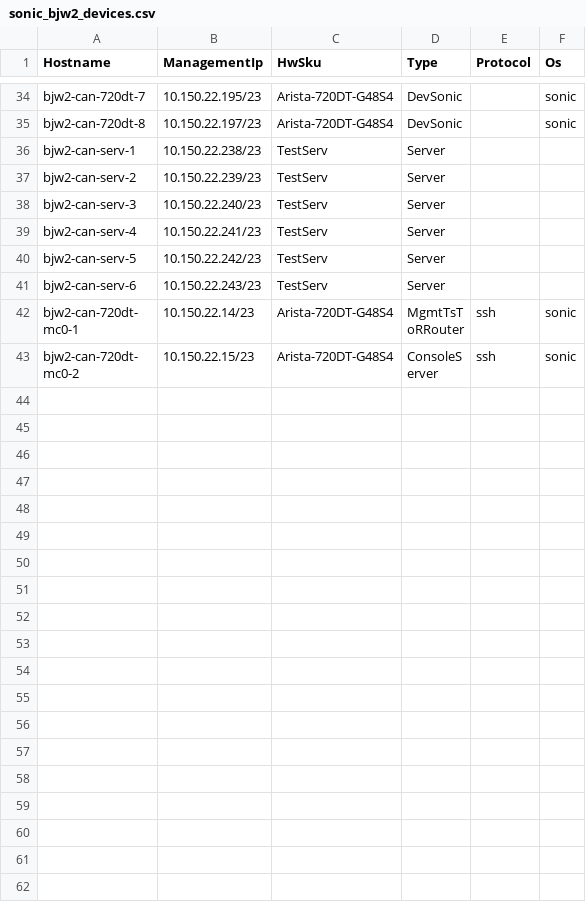
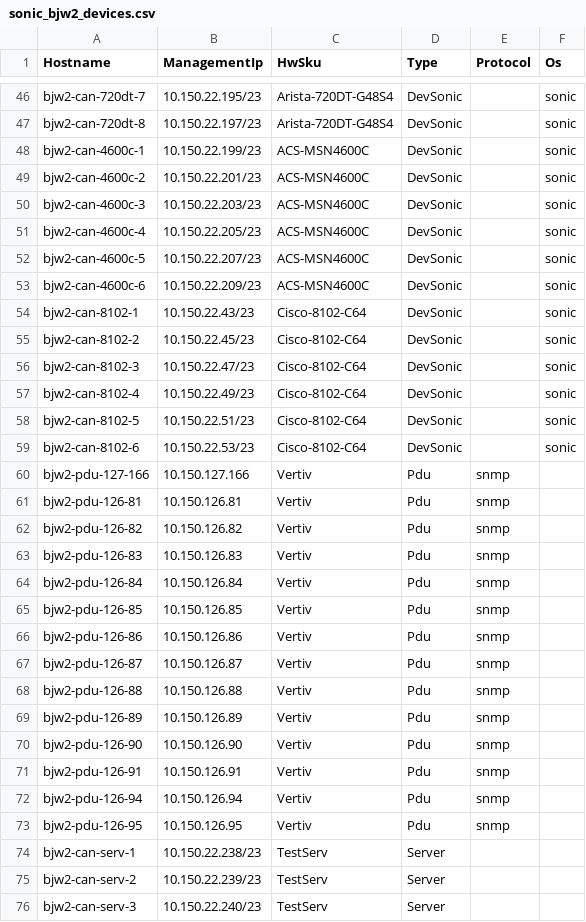
Before and after one commit to lolyu/sonic-mgmt, a CSV file: ansible/files/sonic_bjw2_devices.csv, drawn as a sheet; only a part is shown, gaps mark what is left out; the shorter side is filled out with more unchanged rows; the diff covers the shown part only.

```diff
--- a/ansible/files/sonic_bjw2_devices.csv
+++ b/ansible/files/sonic_bjw2_devices.csv
@@ -35,2 +47,28 @@ bjw2-can-720dt-7,10.150.22.195/23,Arista-720DT-G48S4,DevSonic,,sonic
 bjw2-can-720dt-8,10.150.22.197/23,Arista-720DT-G48S4,DevSonic,,sonic
+bjw2-can-4600c-1,10.150.22.199/23,ACS-MSN4600C,DevSonic,,sonic
+bjw2-can-4600c-2,10.150.22.201/23,ACS-MSN4600C,DevSonic,,sonic
+bjw2-can-4600c-3,10.150.22.203/23,ACS-MSN4600C,DevSonic,,sonic
+bjw2-can-4600c-4,10.150.22.205/23,ACS-MSN4600C,DevSonic,,sonic
+bjw2-can-4600c-5,10.150.22.207/23,ACS-MSN4600C,DevSonic,,sonic
+bjw2-can-4600c-6,10.150.22.209/23,ACS-MSN4600C,DevSonic,,sonic
+bjw2-can-8102-1,10.150.22.43/23,Cisco-8102-C64,DevSonic,,sonic
+bjw2-can-8102-2,10.150.22.45/23,Cisco-8102-C64,DevSonic,,sonic
+bjw2-can-8102-3,10.150.22.47/23,Cisco-8102-C64,DevSonic,,sonic
+bjw2-can-8102-4,10.150.22.49/23,Cisco-8102-C64,DevSonic,,sonic
+bjw2-can-8102-5,10.150.22.51/23,Cisco-8102-C64,DevSonic,,sonic
+bjw2-can-8102-6,10.150.22.53/23,Cisco-8102-C64,DevSonic,,sonic
+bjw2-pdu-127-166,10.150.127.166,Vertiv,Pdu,snmp,
+bjw2-pdu-126-81,10.150.126.81,Vertiv,Pdu,snmp,
+bjw2-pdu-126-82,10.150.126.82,Vertiv,Pdu,snmp,
+bjw2-pdu-126-83,10.150.126.83,Vertiv,Pdu,snmp,
+bjw2-pdu-126-84,10.150.126.84,Vertiv,Pdu,snmp,
+bjw2-pdu-126-85,10.150.126.85,Vertiv,Pdu,snmp,
+bjw2-pdu-126-86,10.150.126.86,Vertiv,Pdu,snmp,
+bjw2-pdu-126-87,10.150.126.87,Vertiv,Pdu,snmp,
+bjw2-pdu-126-88,10.150.126.88,Vertiv,Pdu,snmp,
+bjw2-pdu-126-89,10.150.126.89,Vertiv,Pdu,snmp,
+bjw2-pdu-126-90,10.150.126.90,Vertiv,Pdu,snmp,
+bjw2-pdu-126-91,10.150.126.91,Vertiv,Pdu,snmp,
+bjw2-pdu-126-94,10.150.126.94,Vertiv,Pdu,snmp,
+bjw2-pdu-126-95,10.150.126.95,Vertiv,Pdu,snmp,
 bjw2-can-serv-1,10.150.22.238/23,TestServ,Server,,
```
Also changed, not shown: 12 added rows elsewhere in this file, ansible/files/sonic_bjw2_console_links.csv, 4 other files.
